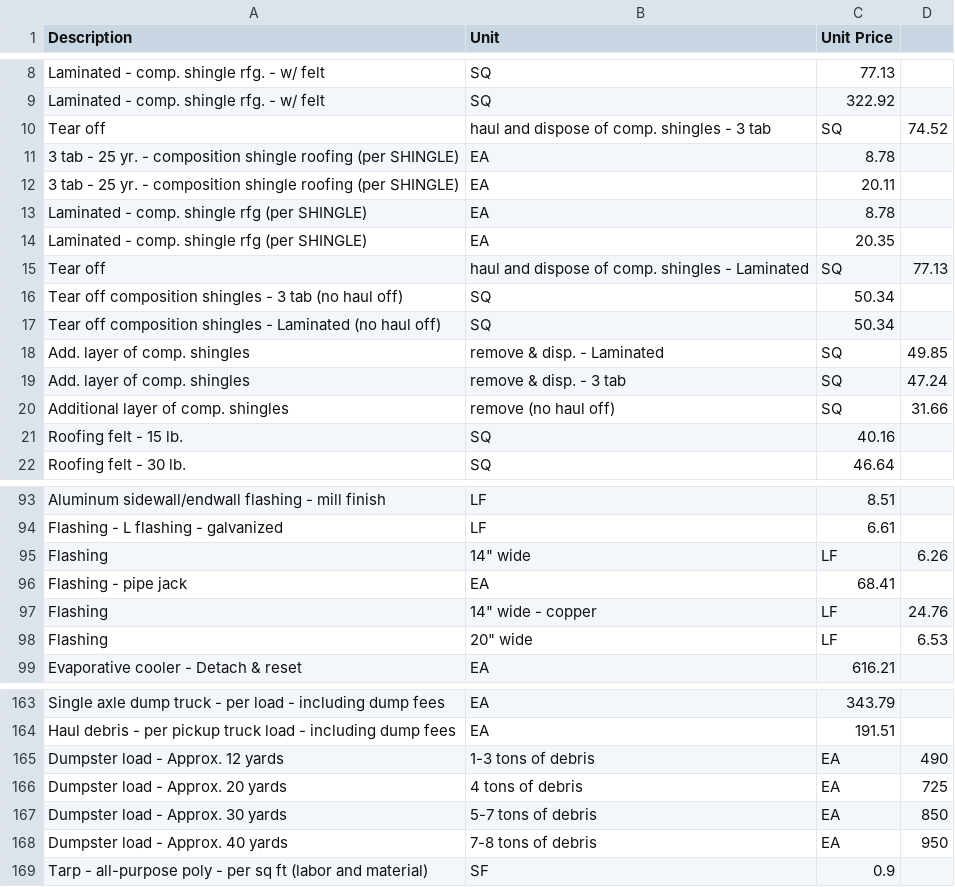
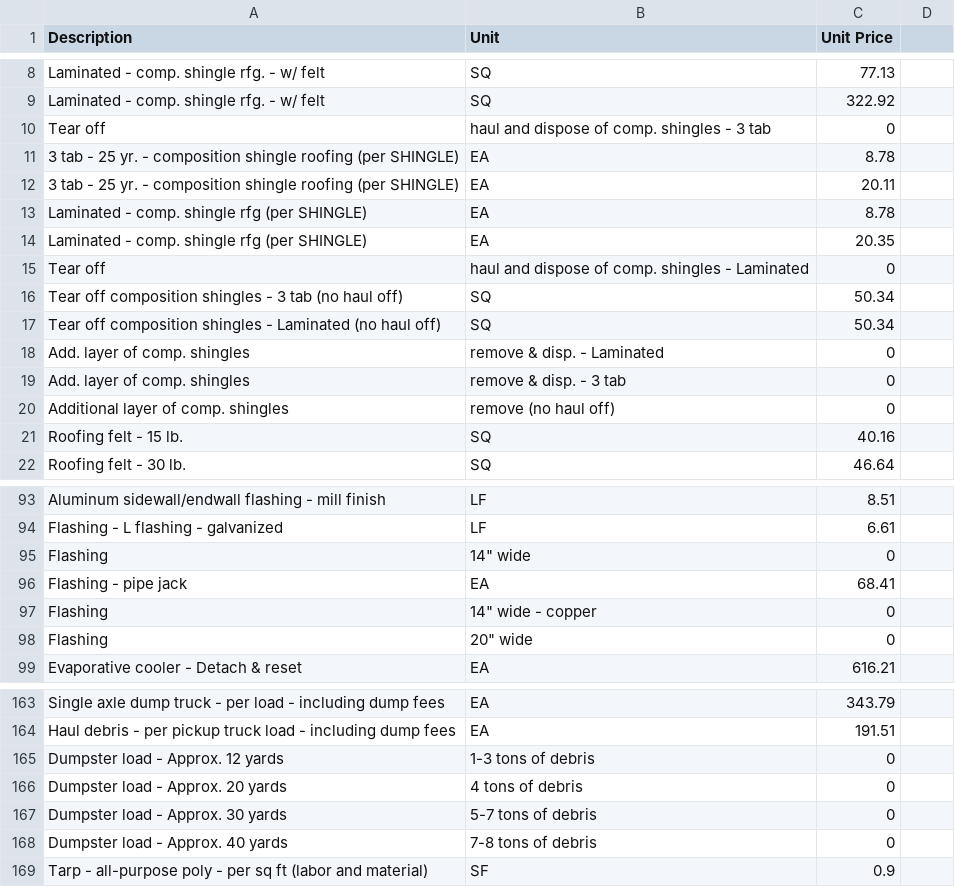
Before and after one commit to ericmheilman/spc-claims, a CSV file: roof_master_macro.csv, drawn as a sheet; only a part is shown, gaps mark what is left out; the diff covers the shown part only.

```diff
--- a/roof_master_macro.csv
+++ b/roof_master_macro.csv
@@ -10 +10 @@ Laminated - comp. shingle rfg. - w/ felt,SQ,322.92
-Tear off, haul and dispose of comp. shingles - 3 tab,SQ,74.52
+Tear off,haul and dispose of comp. shingles - 3 tab,0,,,,,,,,
@@ -15 +15 @@ Laminated - comp. shingle rfg (per SHINGLE),EA,20.35
-Tear off, haul and dispose of comp. shingles - Laminated,SQ,77.13
+Tear off,haul and dispose of comp. shingles - Laminated,0,,,,,,,,
@@ -18,3 +18,3 @@ Tear off composition shingles - Laminated (no haul off),SQ,50.34
-Add. layer of comp. shingles, remove & disp. - Laminated,SQ,49.85
-Add. layer of comp. shingles, remove & disp. - 3 tab,SQ,47.24
-Additional layer of comp. shingles, remove (no haul off),SQ,31.66
+Add. layer of comp. shingles,remove & disp. - Laminated,0,,,,,,,,
+Add. layer of comp. shingles,remove & disp. - 3 tab,0,,,,,,,,
+Additional layer of comp. shingles,remove (no haul off),0,,,,,,,,
@@ -95 +95 @@ Flashing - L flashing - galvanized,LF,6.61
-Flashing, 14" wide,LF,6.26
+Flashing,14" wide,0,,,,,,,,
@@ -97,2 +97,2 @@ Flashing - pipe jack,EA,68.41
-Flashing, 14" wide - copper,LF,24.76
-Flashing, 20" wide,LF,6.53
+Flashing,14" wide - copper,0,,,,,,,,
+Flashing,20" wide,0,,,,,,,,
@@ -165,4 +165,4 @@ Haul debris - per pickup truck load - including dump fees,EA,191.51
-Dumpster load - Approx. 12 yards, 1-3 tons of debris,EA,490
-Dumpster load - Approx. 20 yards, 4 tons of debris,EA,725
-Dumpster load - Approx. 30 yards, 5-7 tons of debris,EA,850
-Dumpster load - Approx. 40 yards, 7-8 tons of debris,EA,950
+Dumpster load - Approx. 12 yards,1-3 tons of debris,0,,,,,,,,
+Dumpster load - Approx. 20 yards,4 tons of debris,0,,,,,,,,
+Dumpster load - Approx. 30 yards,5-7 tons of debris,0,,,,,,,,
+Dumpster load - Approx. 40 yards,7-8 tons of debris,0,,,,,,,,
```
Also changed, not shown: 1 added row and 58 edited cells elsewhere in this file.
